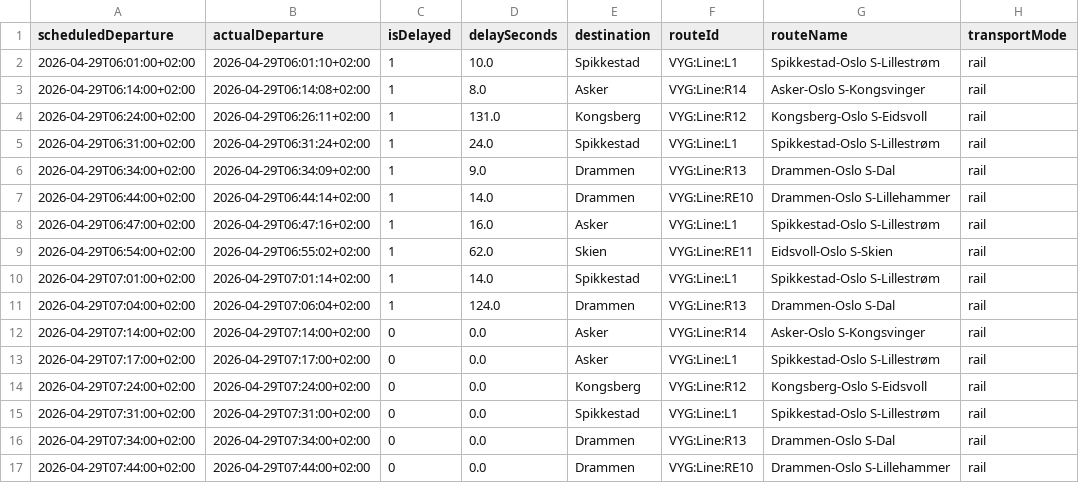
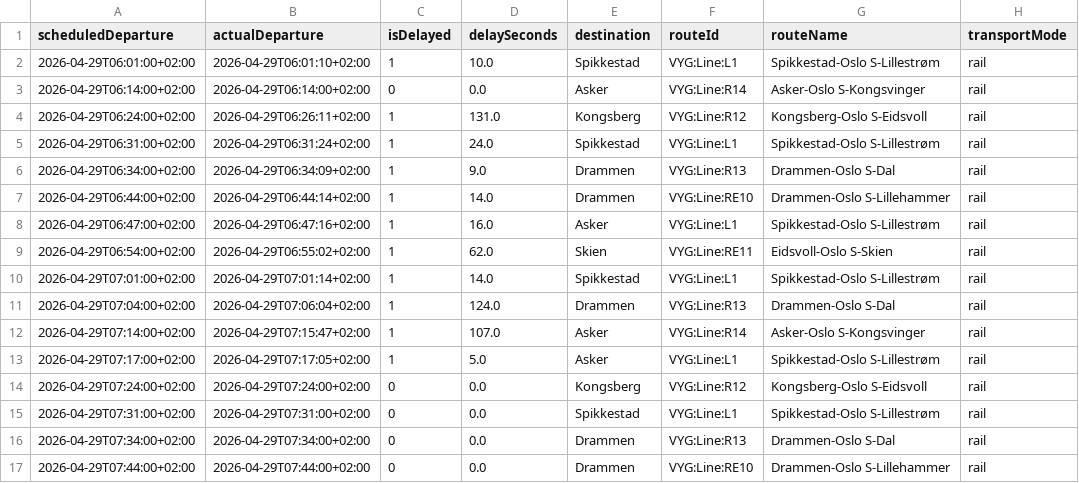
Before and after one commit to simenoddenhansen/togtider, a CSV file: reiser_oslo_sandvika/OsloS_til_Sandvika_reiser_siste_timen.csv, drawn as a sheet; only a part is shown; the diff names each change by its address in the sheet, - before the commit and + after, or states it on an @@ line.

```diff
--- a/reiser_oslo_sandvika/OsloS_til_Sandvika_reiser_siste_timen.csv
+++ b/reiser_oslo_sandvika/OsloS_til_Sandvika_reiser_siste_timen.csv
-B3 (actualDeparture): 2026-04-29T06:14:08+02:00
+B3 (actualDeparture): 2026-04-29T06:14:00+02:00
-C3 (isDelayed): 1
+C3 (isDelayed): 0
-D3 (delaySeconds): 8.0
+D3 (delaySeconds): 0.0
-B12 (actualDeparture): 2026-04-29T07:14:00+02:00
+B12 (actualDeparture): 2026-04-29T07:15:47+02:00
-C12:C13 (isDelayed): 0
+C12:C13 (isDelayed): 1
-D12 (delaySeconds): 0.0
+D12 (delaySeconds): 107.0
-B13 (actualDeparture): 2026-04-29T07:17:00+02:00
+B13 (actualDeparture): 2026-04-29T07:17:05+02:00
-D13 (delaySeconds): 0.0
+D13 (delaySeconds): 5.0
```
Also changed, not shown: 2 other files.
